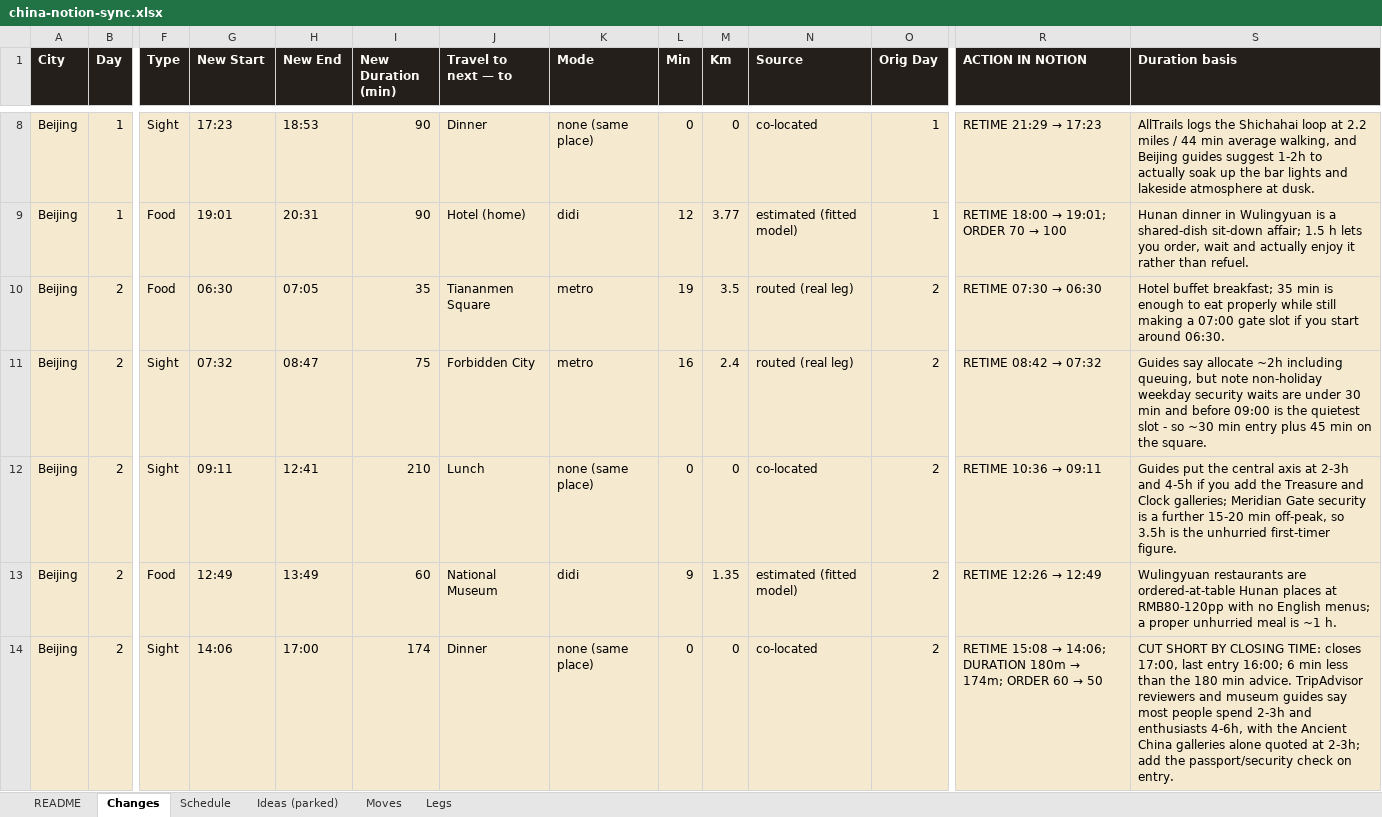
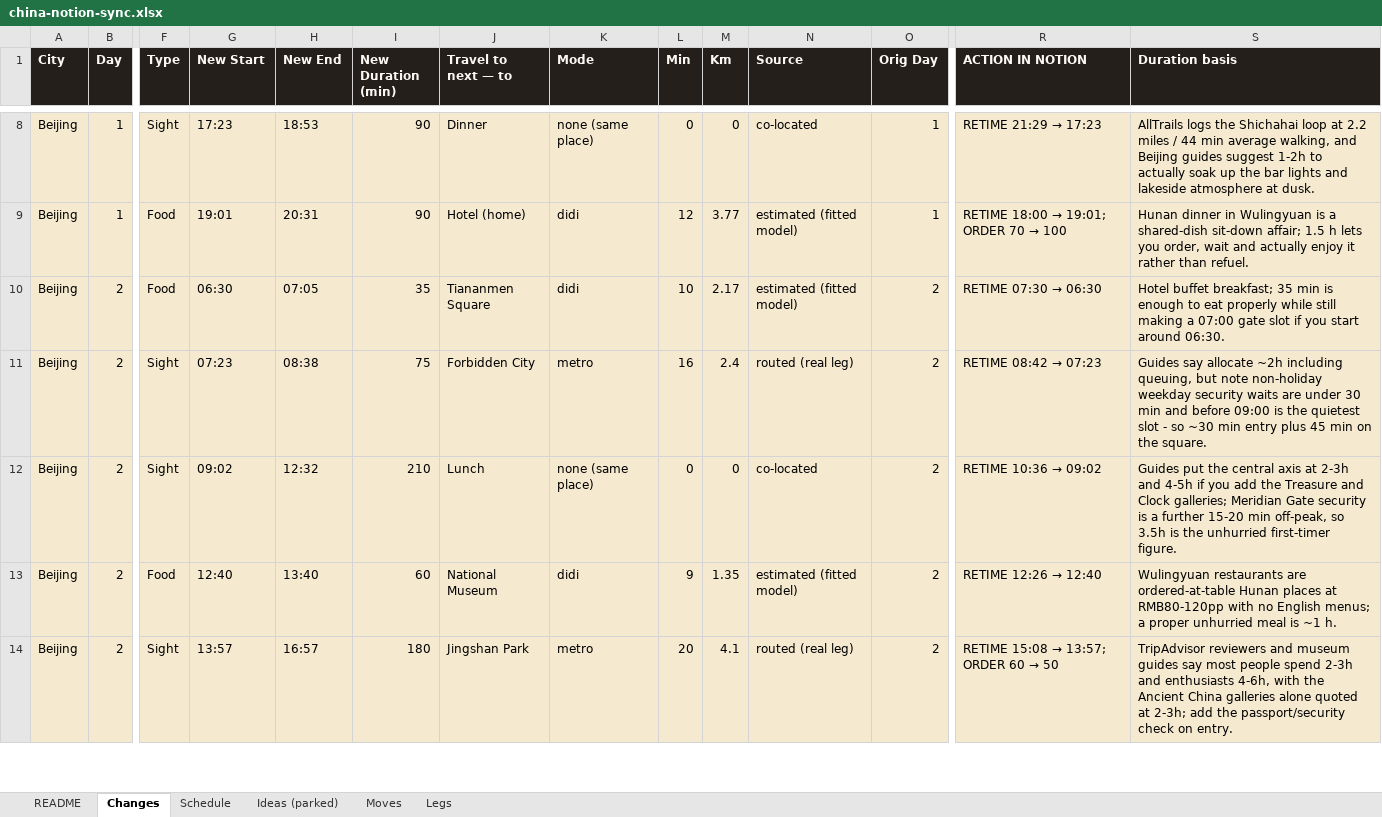
Before and after one commit to Lexiz/china-itinerary-analysis, an Excel workbook: china-notion-sync.xlsx, sheet Changes, drawn as a sheet; only a part is shown, gaps mark what is left out; values as stored, in another font and other column widths than the file's, no borders; the diff covers the shown part only; the diff names each change by its address in the sheet, - before the commit and + after, or states it on an @@ line.

```diff
--- a/china-notion-sync.xlsx (sheet Changes)
+++ b/china-notion-sync.xlsx (sheet Changes)
-K10 (Mode): metro
+K10 (Mode): didi
-L10 (Min): 19
+L10 (Min): 10
-M10 (Km): 3.5
+M10 (Km): 2.17
-N10 (Source): routed (real leg)
+N10 (Source): estimated (fitted model)
-G11 (New Start): 07:32
+G11 (New Start): 07:23
-H11 (New End): 08:47
+H11 (New End): 08:38
@@ R11 (ACTION IN NOTION): RETIME 08:42 → 07:32 → RETIME 08:42 → 07:23 @@
-G12 (New Start): 09:11
+G12 (New Start): 09:02
-H12 (New End): 12:41
+H12 (New End): 12:32
@@ R12 (ACTION IN NOTION): RETIME 10:36 → 09:11 → RETIME 10:36 → 09:02 @@
-G13 (New Start): 12:49
+G13 (New Start): 12:40
-H13 (New End): 13:49
+H13 (New End): 13:40
@@ R13 (ACTION IN NOTION): RETIME 12:26 → 12:49 → RETIME 12:26 → 12:40 @@
-G14 (New Start): 14:06
+G14 (New Start): 13:57
-H14 (New End): 17:00
+H14 (New End): 16:57
-I14 (New Duration (min)): 174
+I14 (New Duration (min)): 180
-J14 (Travel to next — to): Dinner
+J14 (Travel to next — to): Jingshan Park
-K14 (Mode): none (same place)
+K14 (Mode): metro
-L14 (Min): 0
+L14 (Min): 20
-M14 (Km): 0
+M14 (Km): 4.1
-N14 (Source): co-located
+N14 (Source): routed (real leg)
@@ R14 (ACTION IN NOTION): …15:08 → 14:06; DURATION 180m → 174m; ORDER 60… → …15:08 → 13:57; ORDER 60… @@
-S14 (Duration basis): CUT SHORT BY CLOSING TIME: closes 17:00, last entry 16:00; 6 min less than the 180 min advice. TripAdvisor reviewers…
+S14 (Duration basis): TripAdvisor reviewers…
```
Also changed, not shown: 390 edited cells elsewhere in this sheet, sheet Schedule, sheet Legs, 7 other files.
